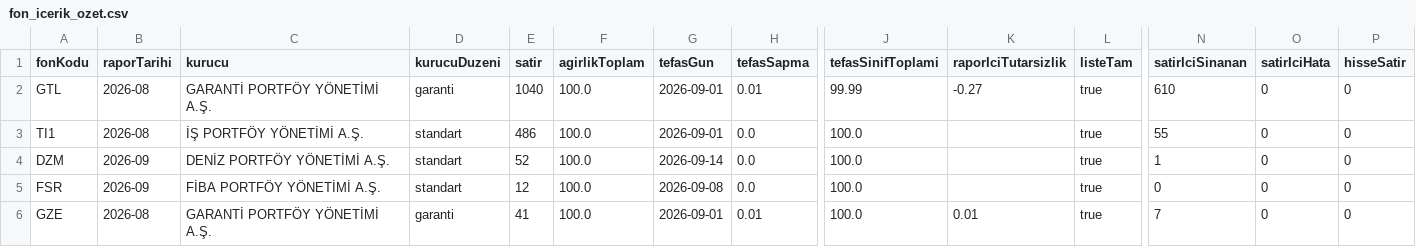
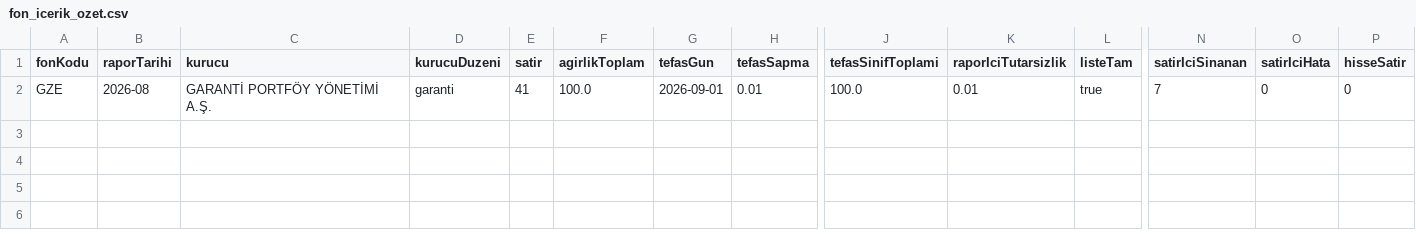
Before and after one commit to sercannnnn/fon-analiz-veri, a CSV file: veri/fon_icerik_ozet.csv, drawn as a sheet; only a part is shown, gaps mark what is left out; rows hold the shown columns only; the diff names each change by its address in the sheet, - before the commit and + after, or states it on an @@ line.

Commit message:
İçerik kuyruğu: tablosuz düzende toplamTablosu {olculemez: düzen} işareti (GZE); 78 numaralı not

```diff
--- a/veri/fon_icerik_ozet.csv
+++ b/veri/fon_icerik_ozet.csv
-row 2: GTL | 2026-08 | GARANTİ PORTFÖY YÖNETİMİ A.Ş. | garanti | 1040 | 100.0 | 2026-09-01 | 0.01 | 99.99 | -0.27 | true | 610 | 0 | 0
-row 3: TI1 | 2026-08 | İŞ PORTFÖY YÖNETİMİ A.Ş. | standart | 486 | 100.0 | 2026-09-01 | 0.0 | 100.0 |  | true | 55 | 0 | 0
-row 4: DZM | 2026-09 | DENİZ PORTFÖY YÖNETİMİ A.Ş. | standart | 52 | 100.0 | 2026-09-14 | 0.0 | 100.0 |  | true | 1 | 0 | 0
-row 5: FSR | 2026-09 | FİBA PORTFÖY YÖNETİMİ A.Ş. | standart | 12 | 100.0 | 2026-09-08 | 0.0 | 100.0 |  | true | 0 | 0 | 0
```
Also changed, not shown: 3 other files.
